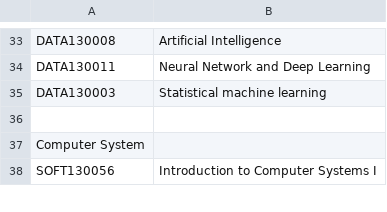
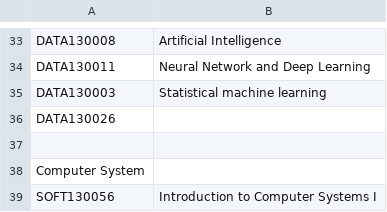
Before and after one commit to Liyunfan1998/Awesome-CV, a CSV file: examples/cv/courses.csv, drawn as a sheet; only a part is shown, gaps mark what is left out.

Commit message:
some modifications in course table and updates in experiences

```diff
--- a/examples/cv/courses.csv
+++ b/examples/cv/courses.csv
@@ -35,2 +35,3 @@ DATA130011 , Neural Network and Deep Learning ,
 DATA130003 , Statistical machine learning ,
+DATA130026 ,
 ,   ,
```
Also changed, not shown: 14 other files.
